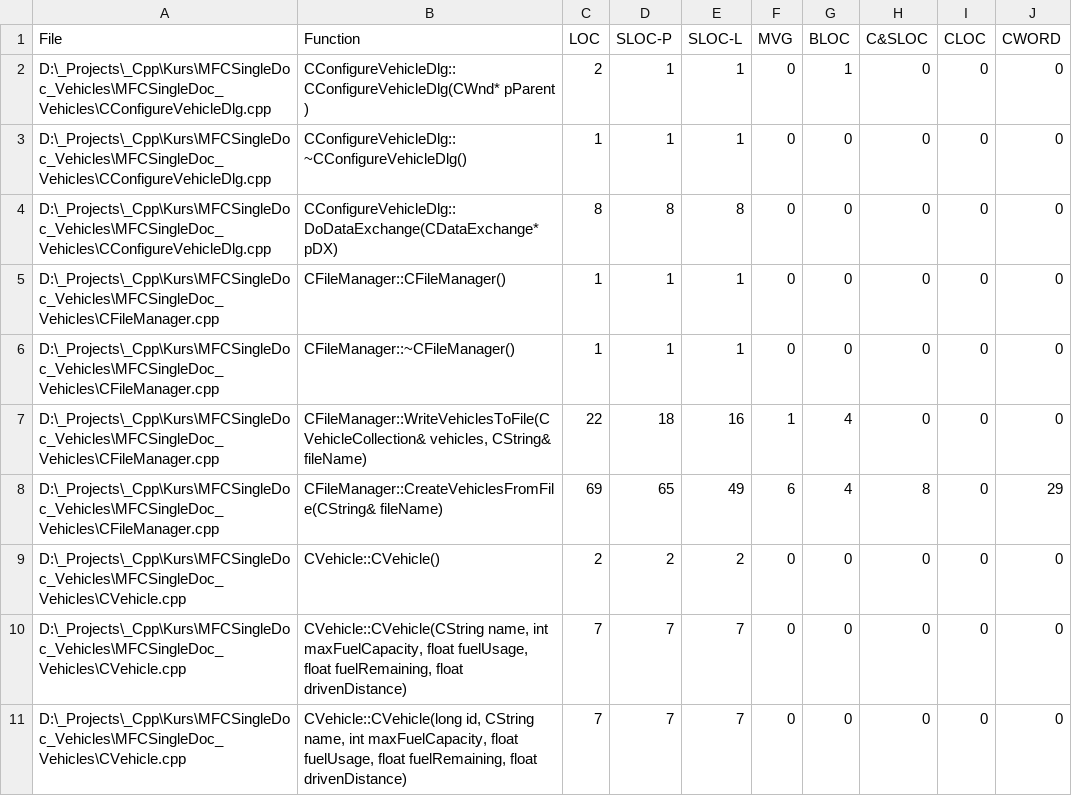
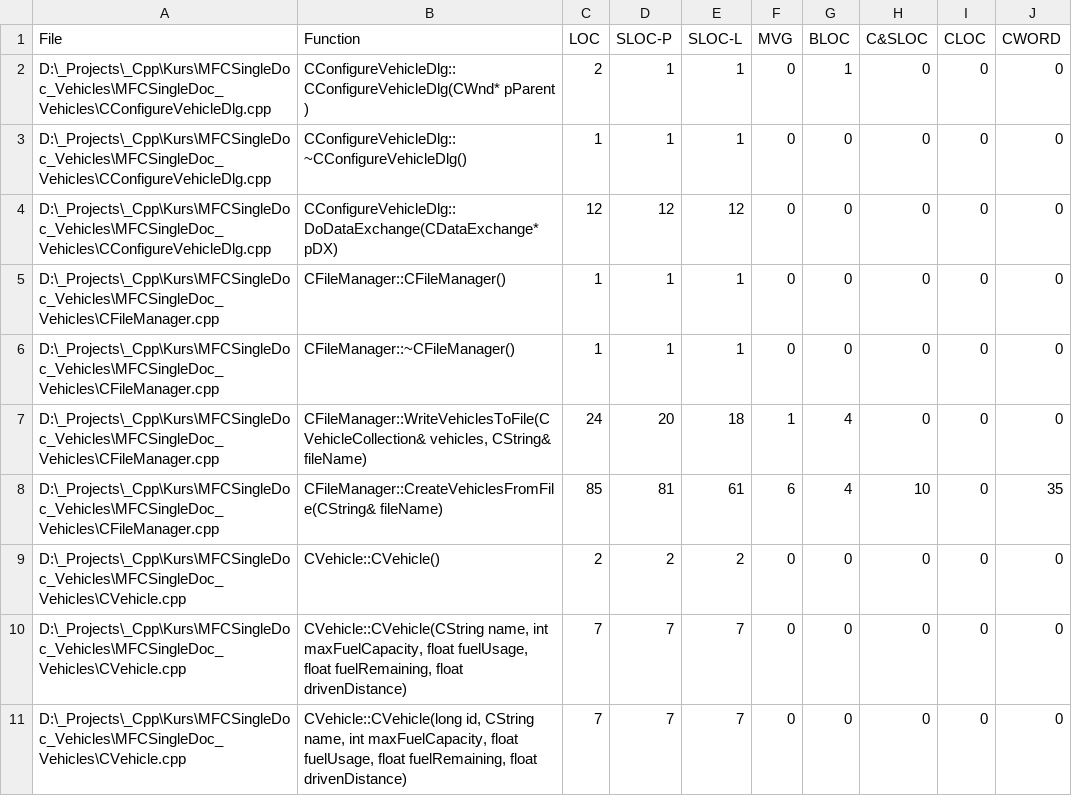
Before and after one commit to BrayanKhosravian/MFCSingleDoc_Vehicles, a CSV file: LocMetricsFunctions.csv, drawn as a sheet; only a part is shown; the diff covers the shown part only.

```diff
--- a/LocMetricsFunctions.csv
+++ b/LocMetricsFunctions.csv
@@ -3,7 +3,7 @@ D:\_Projects\_Cpp\Kurs\MFCSingleDoc_Vehicles\MFCSingleDoc_Vehicles\CConfigureVeh
 D:\_Projects\_Cpp\Kurs\MFCSingleDoc_Vehicles\MFCSingleDoc_Vehicles\CConfigureVehicleDlg.cpp,CConfigureVehicleDlg::~CConfigureVehicleDlg(),1,1,1,0,0,0,0,0,
-D:\_Projects\_Cpp\Kurs\MFCSingleDoc_Vehicles\MFCSingleDoc_Vehicles\CConfigureVehicleDlg.cpp,CConfigureVehicleDlg::DoDataExchange(CDataExchange* pDX),8,8,8,0,0,0,0,0,
+D:\_Projects\_Cpp\Kurs\MFCSingleDoc_Vehicles\MFCSingleDoc_Vehicles\CConfigureVehicleDlg.cpp,CConfigureVehicleDlg::DoDataExchange(CDataExchange* pDX),12,12,12,0,0,0,0,0,
 D:\_Projects\_Cpp\Kurs\MFCSingleDoc_Vehicles\MFCSingleDoc_Vehicles\CFileManager.cpp,CFileManager::CFileManager(),1,1,1,0,0,0,0,0,
 D:\_Projects\_Cpp\Kurs\MFCSingleDoc_Vehicles\MFCSingleDoc_Vehicles\CFileManager.cpp,CFileManager::~CFileManager(),1,1,1,0,0,0,0,0,
-D:\_Projects\_Cpp\Kurs\MFCSingleDoc_Vehicles\MFCSingleDoc_Vehicles\CFileManager.cpp,"CFileManager::WriteVehiclesToFile(CVehicleCollection& vehicles, CString& fileName)",22,18,16,1,4,0,0,0,
-D:\_Projects\_Cpp\Kurs\MFCSingleDoc_Vehicles\MFCSingleDoc_Vehicles\CFileManager.cpp,CFileManager::CreateVehiclesFromFile(CString& fileName),69,65,49,6,4,8,0,29,
+D:\_Projects\_Cpp\Kurs\MFCSingleDoc_Vehicles\MFCSingleDoc_Vehicles\CFileManager.cpp,"CFileManager::WriteVehiclesToFile(CVehicleCollection& vehicles, CString& fileName)",24,20,18,1,4,0,0,0,
+D:\_Projects\_Cpp\Kurs\MFCSingleDoc_Vehicles\MFCSingleDoc_Vehicles\CFileManager.cpp,CFileManager::CreateVehiclesFromFile(CString& fileName),85,81,61,6,4,10,0,35,
 D:\_Projects\_Cpp\Kurs\MFCSingleDoc_Vehicles\MFCSingleDoc_Vehicles\CVehicle.cpp,CVehicle::CVehicle(),2,2,2,0,0,0,0,0,
```
Also changed, not shown: 6 added rows, 1 removed row and 38 edited cells elsewhere in this file, LocMetricsCommentWords.csv, LocMetricsFiles.csv, 12 other files.
